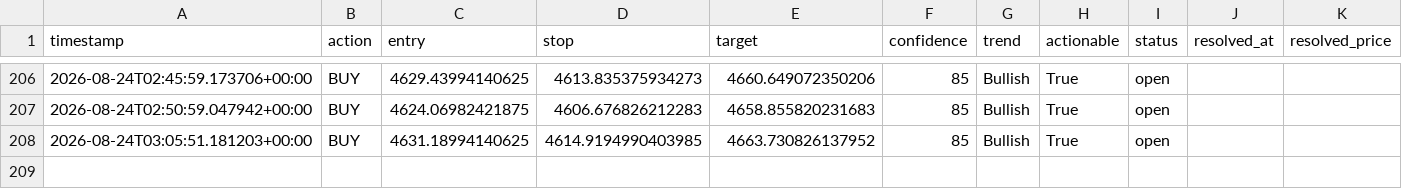
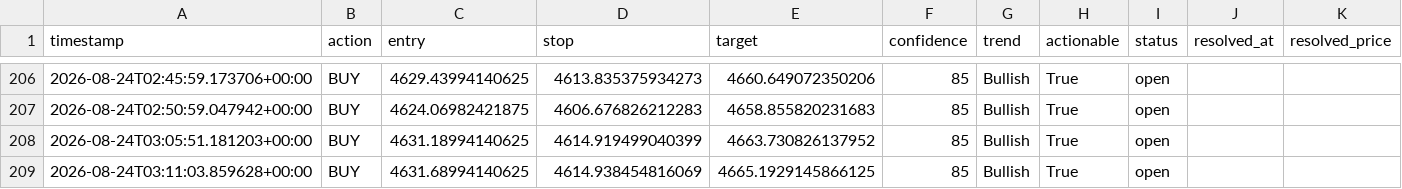
Before and after one commit to wyethmontz/trading-assistant, a CSV file: data/signal_log.csv, drawn as a sheet; only a part is shown, gaps mark what is left out.

```diff
--- a/data/signal_log.csv
+++ b/data/signal_log.csv
@@ -207,2 +207,3 @@ timestamp,action,entry,stop,target,confidence,trend,actionable,status,resolved_a
 2026-08-24T02:50:59.047942+00:00,BUY,4624.06982421875,4606.676826212283,4658.855820231683,85,Bullish,True,open,,
-2026-08-24T03:05:51.181203+00:00,BUY,4631.18994140625,4614.9194990403985,4663.730826137952,85,Bullish,True,open,,
+2026-08-24T03:05:51.181203+00:00,BUY,4631.18994140625,4614.919499040399,4663.730826137952,85,Bullish,True,open,,
+2026-08-24T03:11:03.859628+00:00,BUY,4631.68994140625,4614.938454816069,4665.1929145866125,85,Bullish,True,open,,
```
